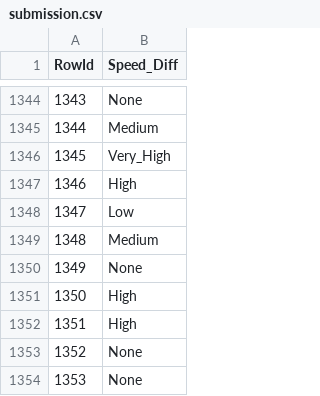
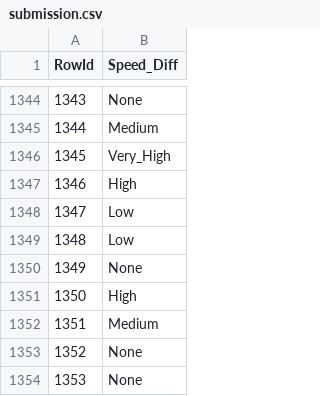
Before and after one commit to LuisPereira23/DAA-21-22, a CSV file: Keras/KaggleV3/submission.csv, drawn as a sheet; only a part is shown, gaps mark what is left out; the diff covers the shown part only.

```diff
--- a/Keras/KaggleV3/submission.csv
+++ b/Keras/KaggleV3/submission.csv
@@ -1348,6 +1348,6 @@ RowId,Speed_Diff
 1347,Low
-1348,Medium
+1348,Low
 1349,None
 1350,High
-1351,High
+1351,Medium
 1352,None
```
Also changed, not shown: 114 edited cells elsewhere in this file, 7 other files.
